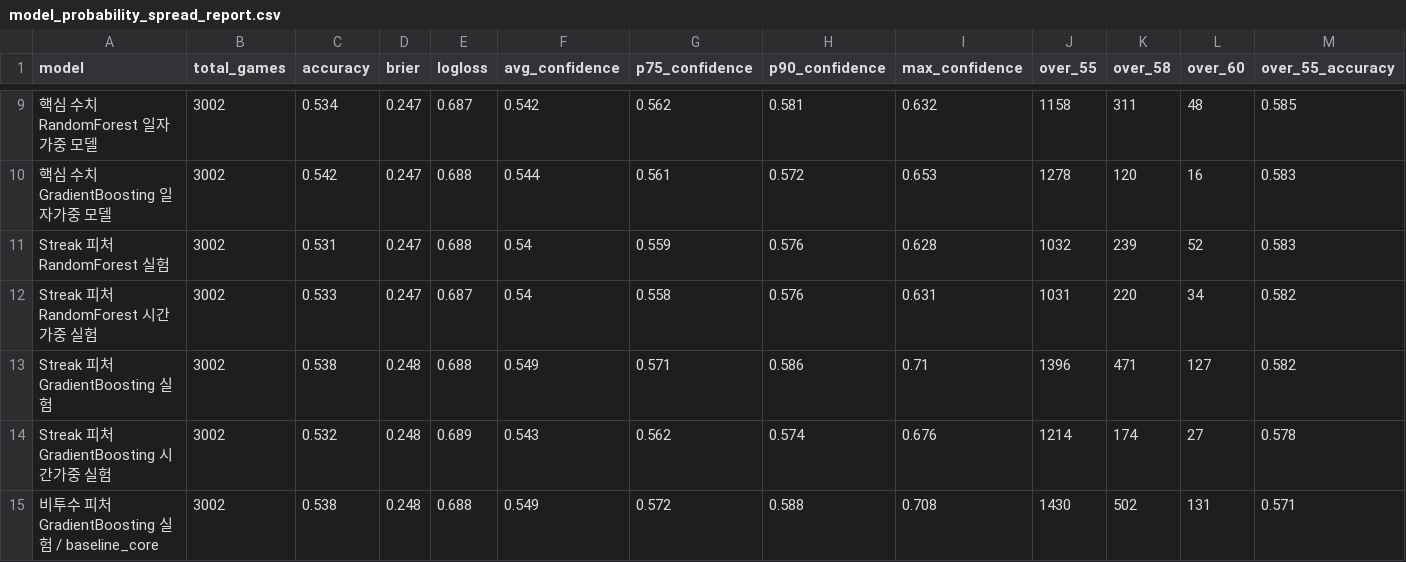
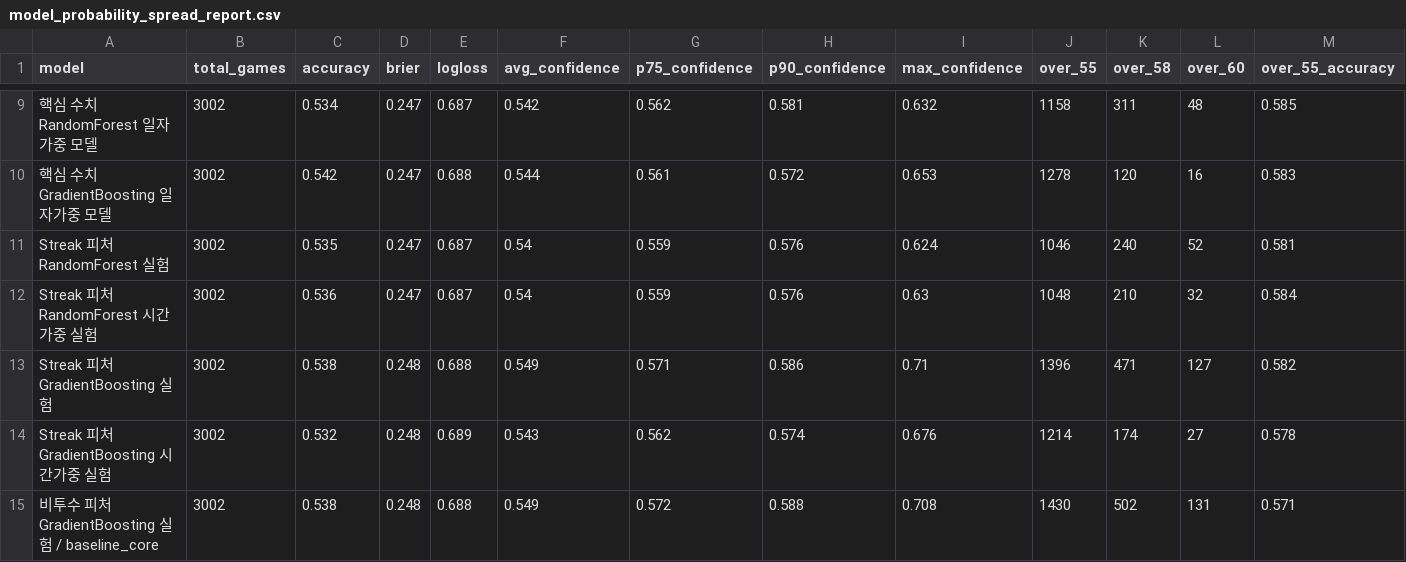
Before and after one commit to SaRangWOO/sports_analytics, a CSV file: kbo_analytics/modeling/results/model_probability_spread_report.csv, drawn as a sheet; only a part is shown, gaps mark what is left out.

```diff
--- a/kbo_analytics/modeling/results/model_probability_spread_report.csv
+++ b/kbo_analytics/modeling/results/model_probability_spread_report.csv
@@ -10,4 +10,4 @@
 핵심 수치 GradientBoosting 일자가중 모델,3002,0.542,0.247,0.688,0.544,0.561,0.572,0.653,1278,120,16,0.583
-Streak 피처 RandomForest 실험,3002,0.531,0.247,0.688,0.54,0.559,0.576,0.628,1032,239,52,0.583
-Streak 피처 RandomForest 시간가중 실험,3002,0.533,0.247,0.687,0.54,0.558,0.576,0.631,1031,220,34,0.582
+Streak 피처 RandomForest 실험,3002,0.535,0.247,0.687,0.54,0.559,0.576,0.624,1046,240,52,0.581
+Streak 피처 RandomForest 시간가중 실험,3002,0.536,0.247,0.687,0.54,0.559,0.576,0.63,1048,210,32,0.584
 Streak 피처 GradientBoosting 실험,3002,0.538,0.248,0.688,0.549,0.571,0.586,0.71,1396,471,127,0.582
```
Also changed, not shown: kbo_analytics/data/official/pitching_daily_snapshot.csv, kbo_analytics/data/official/registered_rosters.csv, 32 other files.
